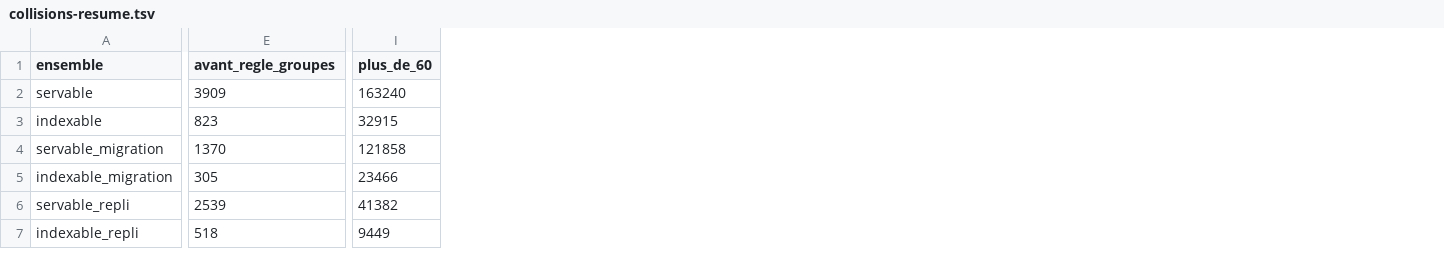
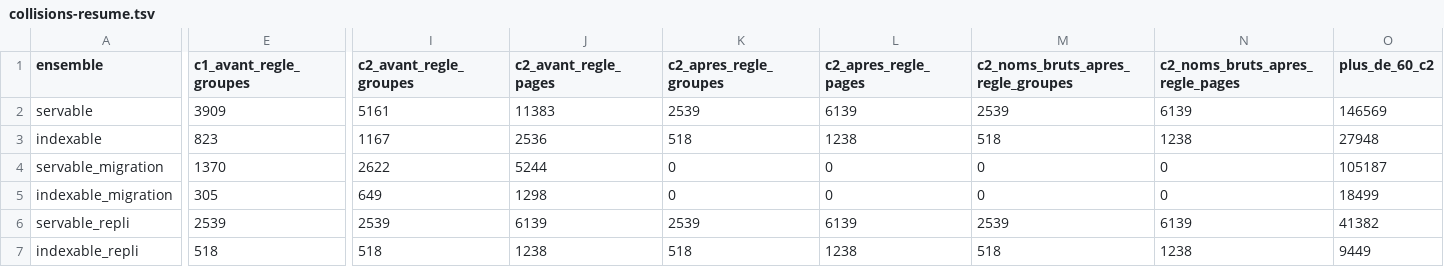
Before and after one commit to ak125/nestjs-remix-monorepo, a TSV file: docs/audit/mandat-dw-20261119/collisions-resume.tsv, drawn as a sheet; only a part is shown, gaps mark what is left out; removed rows and columns are numbered as before the commit, all else as after; the diff covers the shown part only; the diff names each change by its address in the sheet, - before the commit and + after, or states it on an @@ line.

```diff
--- a/docs/audit/mandat-dw-20261119/collisions-resume.tsv
+++ b/docs/audit/mandat-dw-20261119/collisions-resume.tsv
-column I (plus_de_60), rows 2-7: 163240 | 32915 | 121858 | 23466 | 41382 | 9449
+column I (c2_avant_regle_groupes), rows 2-7: 5161 | 1167 | 2622 | 649 | 2539 | 518
+column J (c2_avant_regle_pages), rows 2-7: 11383 | 2536 | 5244 | 1298 | 6139 | 1238
+column K (c2_apres_regle_groupes), rows 2-7: 2539 | 518 | 0 | 0 | 2539 | 518
+column L (c2_apres_regle_pages), rows 2-7: 6139 | 1238 | 0 | 0 | 6139 | 1238
+column M, rows 1-7: c2_noms_bruts_apres_regle_groupes | 2539 | 518 | 0 | 0 | 2539 | 518
+column N (c2_noms_bruts_apres_regle_pages), rows 2-7: 6139 | 1238 | 0 | 0 | 6139 | 1238
+column O (plus_de_60_c2), rows 2-7: 146569 | 27948 | 105187 | 18499 | 41382 | 9449
-E1: avant_regle_groupes
+E1: c1_avant_regle_groupes
```
Also changed, not shown: 3 edited cells elsewhere in this file, docs/audit/mandat-dw-20261119/exemples-60.tsv, docs/audit/mandat-dw-20261119/par-gamme.tsv, 28 other files.
